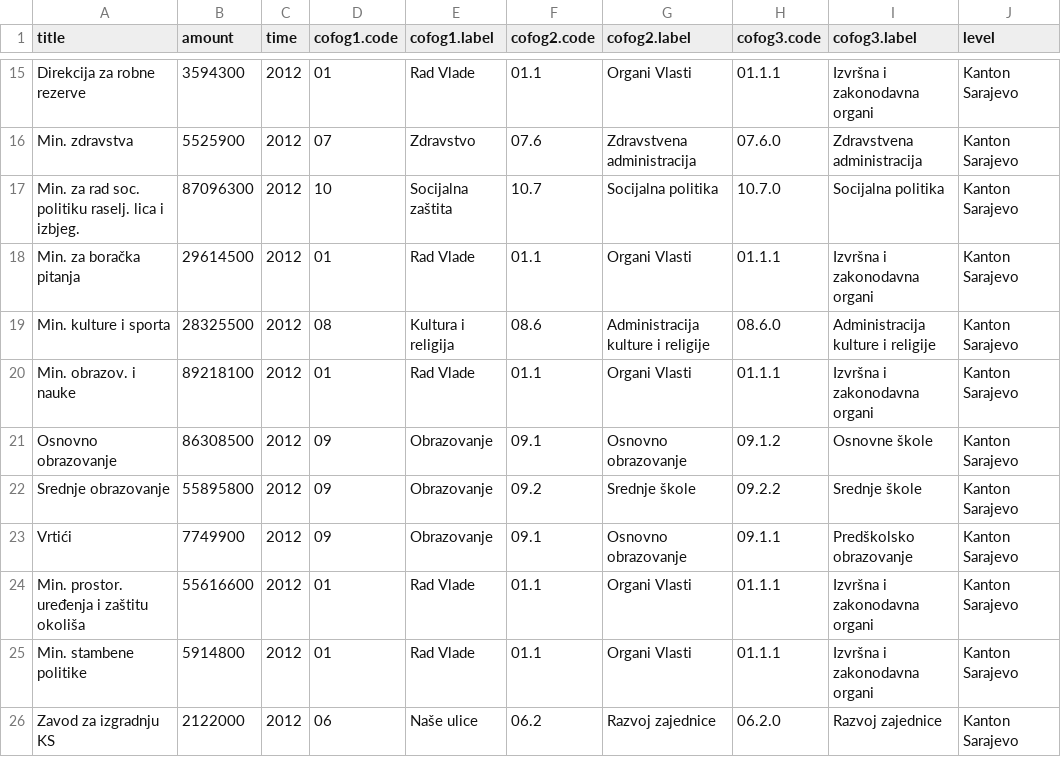
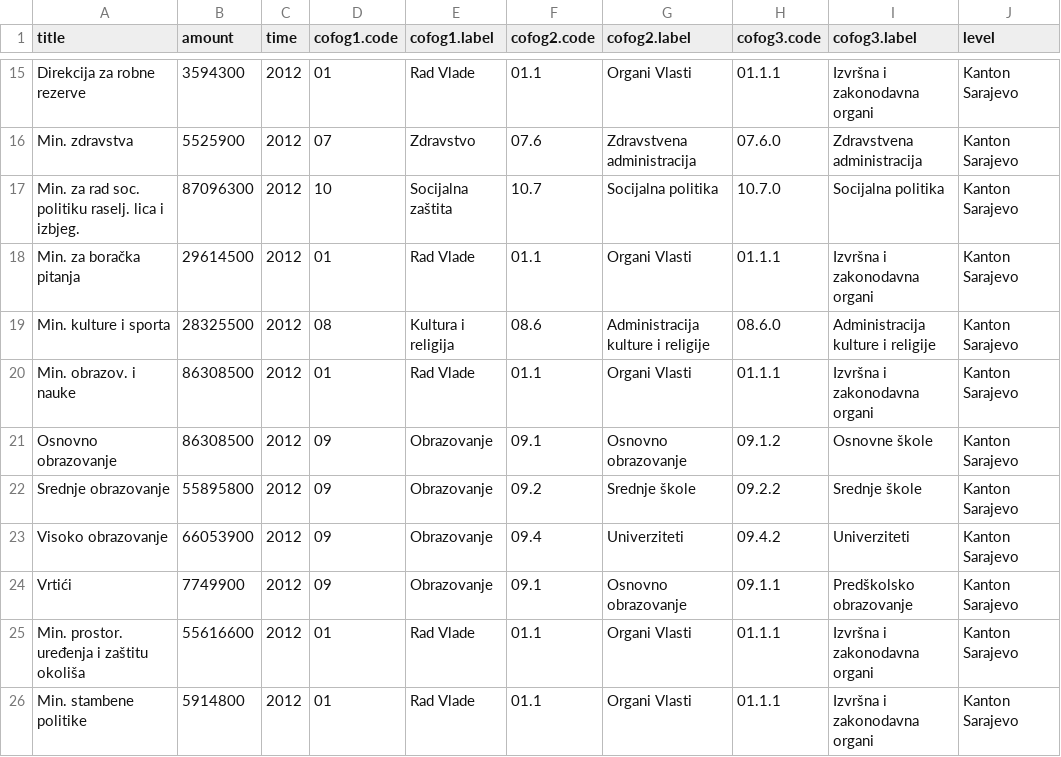
Before and after one commit to trickvi/bosnia-spending, a CSV file: data/ks-spending-2012.csv, drawn as a sheet; only a part is shown, gaps mark what is left out; the shorter side is filled out with more unchanged rows.

```diff
--- a/data/ks-spending-2012.csv
+++ b/data/ks-spending-2012.csv
@@ -19,5 +19,6 @@ Min. za boračka pitanja,29614500,2012,01,Rad Vlade,01.1,Organi Vlasti,01.1.1,Iz
 Min. kulture i sporta ,28325500,2012,08,Kultura i religija,08.6,Administracija kulture i religije,08.6.0,Administracija kulture i religije,Kanton Sarajevo
-Min. obrazov. i nauke,89218100,2012,01,Rad Vlade,01.1,Organi Vlasti,01.1.1,Izvršna i zakonodavna organi ,Kanton Sarajevo
+Min. obrazov. i nauke,86308500,2012,01,Rad Vlade,01.1,Organi Vlasti,01.1.1,Izvršna i zakonodavna organi ,Kanton Sarajevo
 Osnovno obrazovanje,86308500,2012,09,Obrazovanje,09.1,Osnovno obrazovanje,09.1.2,Osnovne škole,Kanton Sarajevo
 Srednje obrazovanje,55895800,2012,09,Obrazovanje,09.2,Srednje škole,09.2.2,Srednje škole,Kanton Sarajevo
+Visoko obrazovanje,66053900,2012,09,Obrazovanje,09.4,Univerziteti,09.4.2,Univerziteti,Kanton Sarajevo
 Vrtići,7749900,2012,09,Obrazovanje,09.1,Osnovno obrazovanje,09.1.1,Predškolsko obrazovanje,Kanton Sarajevo
```
Also changed, not shown: data/bpk-spending-2012.csv, data/k10-spending-2012.csv, 8 other files.
